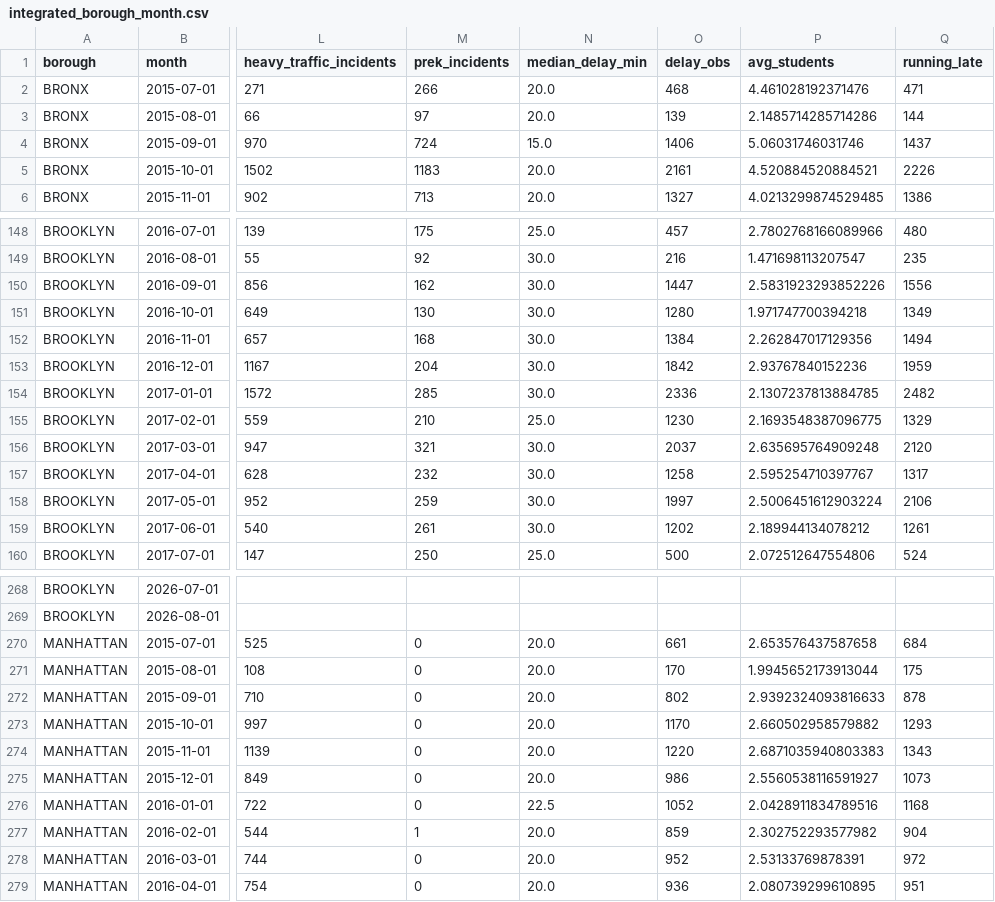
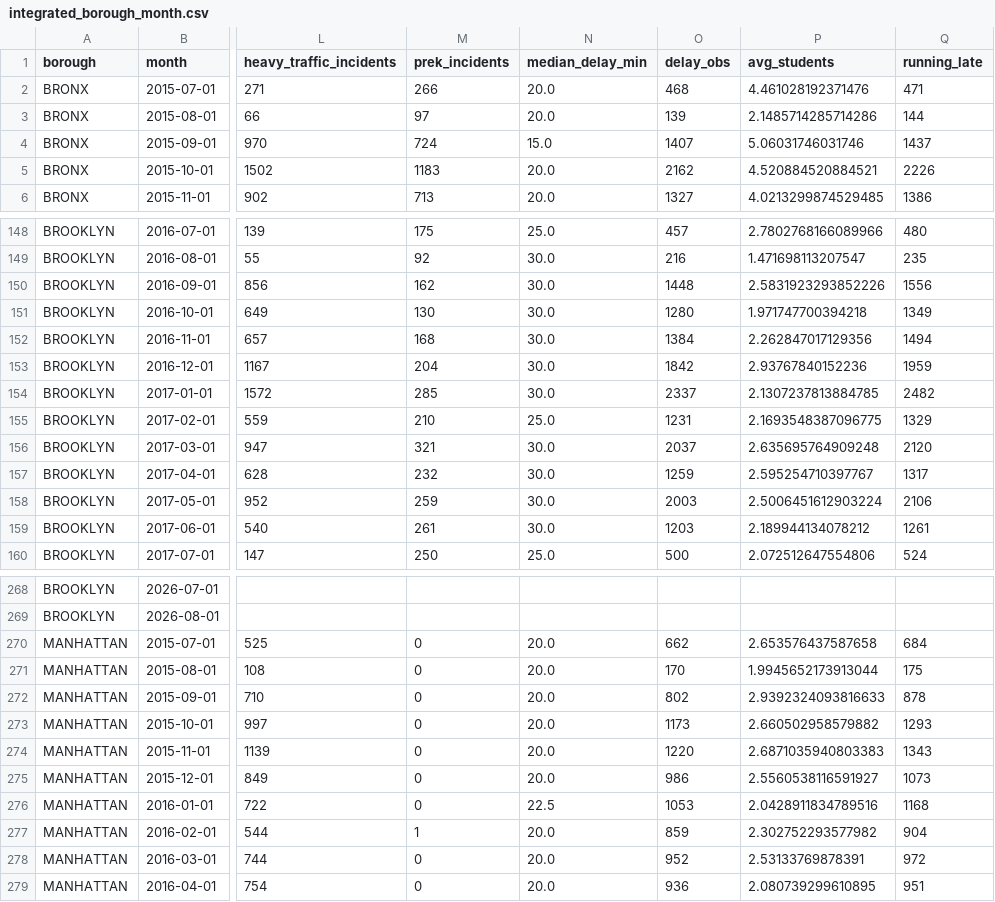
Before and after one commit to Alielghayesh16006572/homes-and-the-school-bus, a CSV file: data/processed/integrated_borough_month.csv, drawn as a sheet; only a part is shown, gaps mark what is left out; the diff covers the shown part only; the diff names each change by its address in the sheet, - before the commit and + after, or states it on an @@ line.

```diff
--- a/data/processed/integrated_borough_month.csv
+++ b/data/processed/integrated_borough_month.csv
-O4 (delay_obs): 1406
+O4 (delay_obs): 1407
-O5 (delay_obs): 2161
+O5 (delay_obs): 2162
-O150 (delay_obs): 1447
+O150 (delay_obs): 1448
-O154 (delay_obs): 2336
+O154 (delay_obs): 2337
-O155 (delay_obs): 1230
+O155 (delay_obs): 1231
-O157 (delay_obs): 1258
+O157 (delay_obs): 1259
-O158 (delay_obs): 1997
+O158 (delay_obs): 2003
-O159 (delay_obs): 1202
+O159 (delay_obs): 1203
-O270 (delay_obs): 661
+O270 (delay_obs): 662
-O273 (delay_obs): 1170
+O273 (delay_obs): 1173
-O276 (delay_obs): 1052
+O276 (delay_obs): 1053
```
Also changed, not shown: 15 edited cells elsewhere in this file, data/processed/integrated_borough_school_year.csv, 6 other files.
